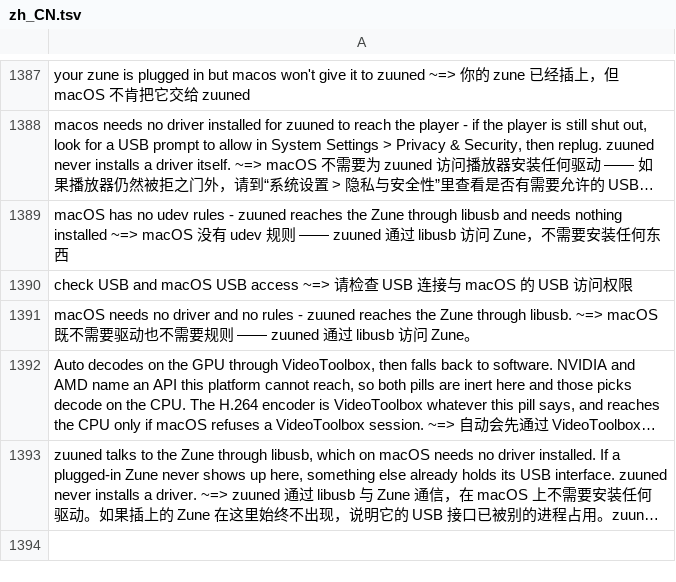
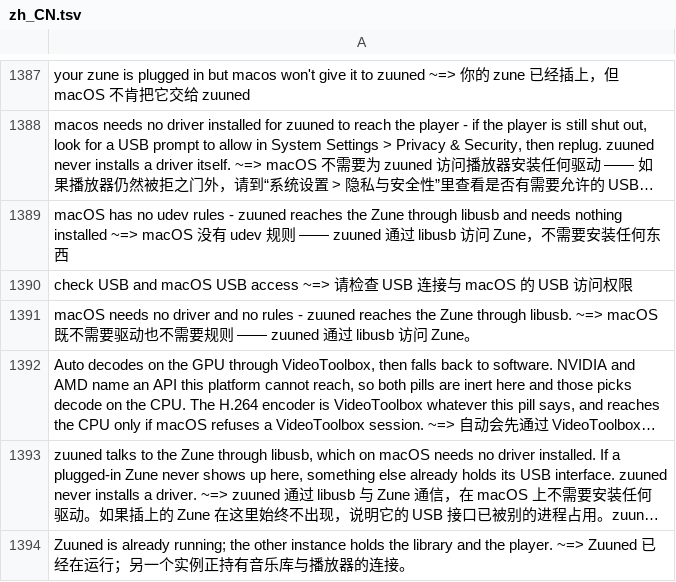
Before and after one commit to miemiekurisu/zuuned-modern, a TSV file: i18n/zh_CN.tsv, drawn as a sheet; only a part is shown, gaps mark what is left out; long unchanged cells end in …; the diff names each change by its address in the sheet, - before the commit and + after, or states it on an @@ line.

Commit message:
Open the app without a command window, and give --debug the log back
zuuned.exe is a GUI-subsystem image now: WIN32_EXECUTABLE plus
/ENTRY:mainCRTStartup on the app alone, so a double-click paints its window and
nothing else, while the six CLI probes deliberately keep their consoles.
--debug / ZUUNED_DEBUG asks for the console back - attaching to the terminal the
process came out of before allocating a window of its own - and declines
whenever a std handle is already usable, so a harness or a shell that redirected
our output keeps reading exactly that pipe.  --version asks for the same console
because a GUI child of a terminal holds NULL std handles and would print a
version number nowhere.  A second copy that bows out now says so through one
MessageBoxW, and that sentence lives in i18n/zh_CN.tsv with the rest of the
wording rather than in src/main.cpp.

Ordering is what bit.  The invalid-parameter guard and SetErrorMode have to run
ahead of the stdio calls in zuuned_win_runtime_init(), and the guard has to
re-arm rather than fire once: a spent InitOnceExecuteOnce left the compat gate to
meet the CRT's own handler and die as __fastfail 0xC0000409.  Writing the second
PE reader also found that Get-PeSubsystemFromPrefix asked file offset 0 for the
PE signature, so it answered -1 for every real image and the two archive checks
could only ever have failed.

Measured on the shipping binary: win-compat 204 checks / 0 failures,
win-usability launches=18 checks=136 failures=0, deploy preview 44 checks /
0 failures over archive sha256
DC1E5186ABE104C1CD826D162BF0691252001C4764A06C5CB759D7A7E04A47C3 with its own
archive audit at 18 / 0, and i18n audit AUDIT=ok.  This is packaging and launch
behaviour only: nothing here is device-tested, no capability on
docs/WINDOWS_PORT.md moves, and the published beta archive still carries a
console-subsystem executable.

```diff
--- a/i18n/zh_CN.tsv
+++ b/i18n/zh_CN.tsv
+row 1394: Zuuned is already running; the other instance holds the library and the player. ~=> Zuuned 已经在运行；另一个实例正持有音乐库与播放器的连接。
```
Also changed, not shown: 15 other files.
